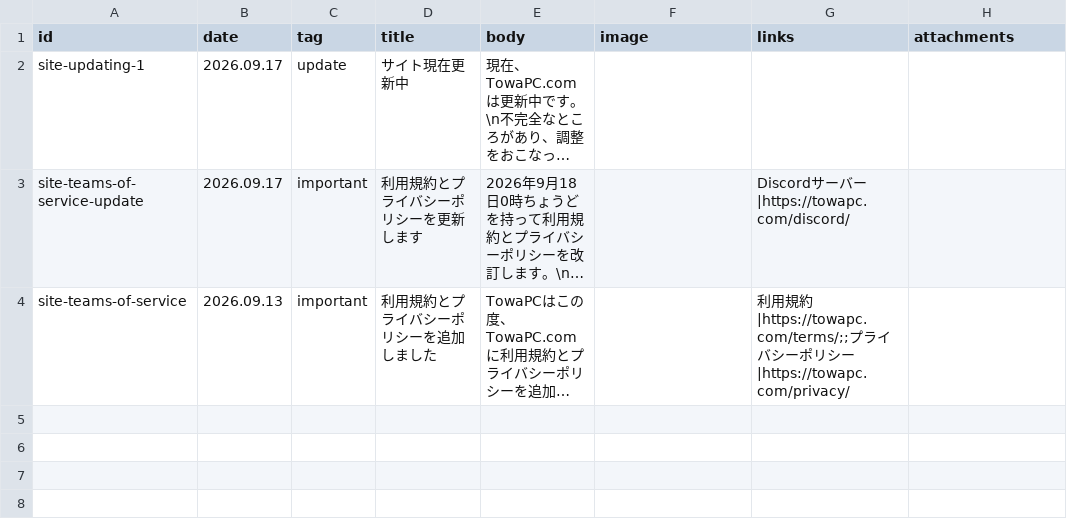
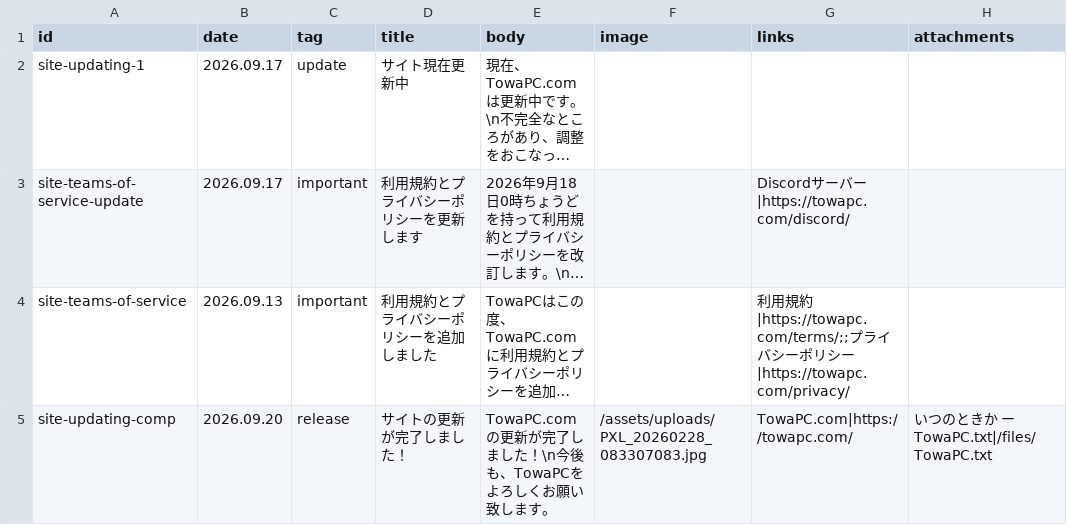
Before and after one commit to towa100122/TowaPC, a CSV file: data/news.csv, drawn as a sheet; long unchanged cells end in …; the diff names each change by its address in the sheet, - before the commit and + after, or states it on an @@ line.

```diff
--- a/data/news.csv
+++ b/data/news.csv
+row 5: site-updating-comp | 2026.09.20 | release | サイトの更新が完了しました！ | TowaPC.comの更新が完了しました！\n今後も、TowaPCをよろしくお願い致します。 | /assets/uploads/PXL_20260228_083307083.jpg | TowaPC.com|https://towapc.com/ | いつのときか ー TowaPC.txt|/files/TowaPC.txt
```
Also changed, not shown: data/site.csv, 23 other files.
